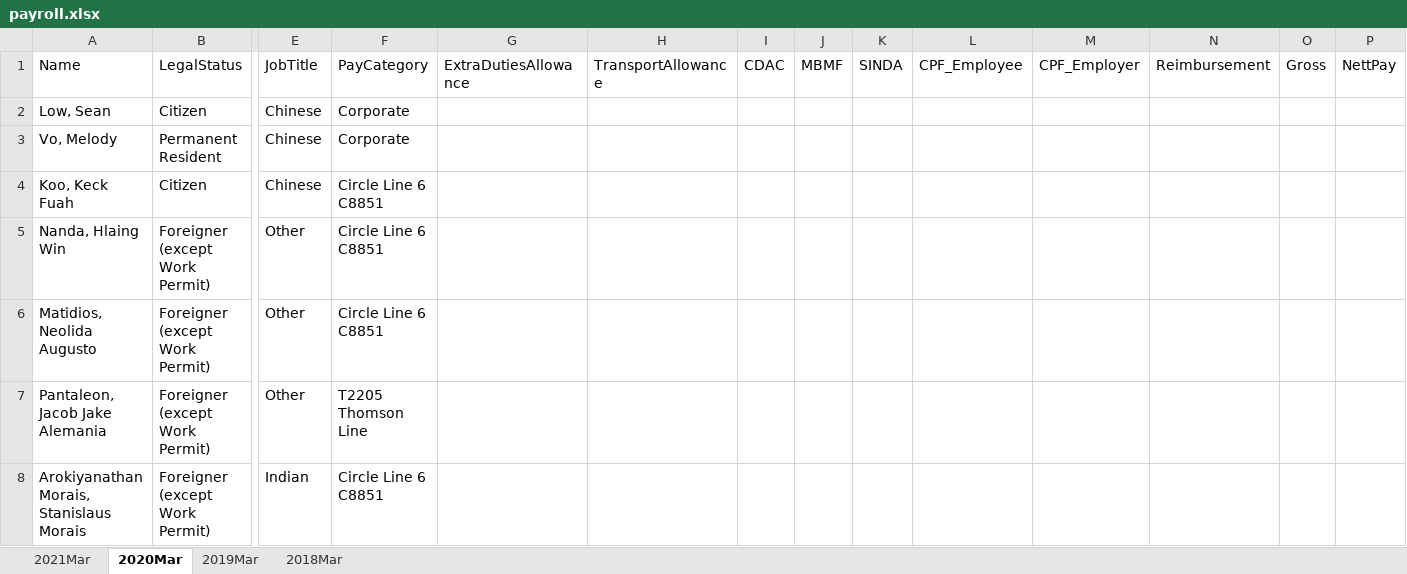
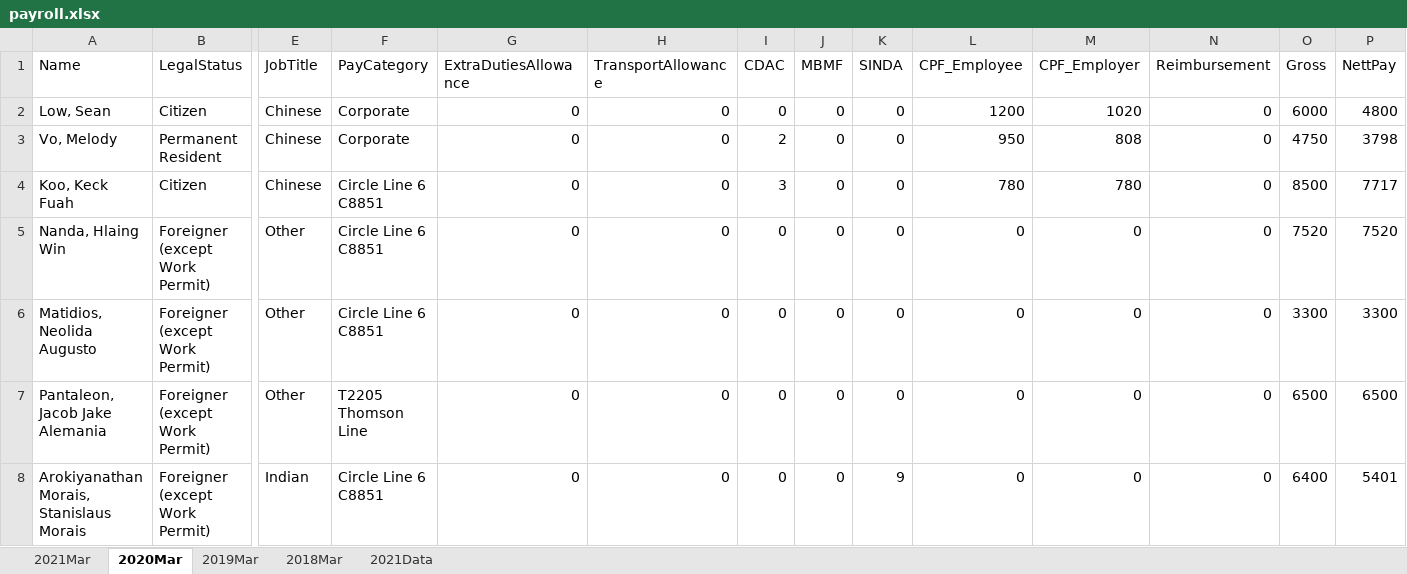
Before and after one commit to 1ejun6/AIPayrollReport, an Excel workbook: payroll.xlsx, sheet 2020Mar, drawn as a sheet; only a part is shown, gaps mark what is left out; values as stored, in another font and other column widths than the file's, no borders; the diff covers the shown part only; the diff names each change by its address in the sheet, - before the commit and + after, or states it on an @@ line.

```diff
--- a/payroll.xlsx (sheet 2020Mar)
+++ b/payroll.xlsx (sheet 2020Mar)
+sheet tab: 2021Data
-G2:G8 (ExtraDutiesAllowance): (empty)
+G2:G8 (ExtraDutiesAllowance): 0
-H2:H8 (TransportAllowance): (empty)
+H2:H8 (TransportAllowance): 0
-I2 (CDAC): (empty)
+I2 (CDAC): 0
-J2:J8 (MBMF): (empty)
+J2:J8 (MBMF): 0
-K2:K7 (SINDA): (empty)
+K2:K7 (SINDA): 0
-L2 (CPF_Employee): (empty)
+L2 (CPF_Employee): 1200
-M2 (CPF_Employer): (empty)
+M2 (CPF_Employer): 1020
-N2:N8 (Reimbursement): (empty)
+N2:N8 (Reimbursement): 0
-O2 (Gross): (empty)
+O2 (Gross): 6000
-P2 (NettPay): (empty)
+P2 (NettPay): 4800
-I3 (CDAC): (empty)
+I3 (CDAC): 2
-L3 (CPF_Employee): (empty)
+L3 (CPF_Employee): 950
-M3 (CPF_Employer): (empty)
+M3 (CPF_Employer): 808
-O3 (Gross): (empty)
+O3 (Gross): 4750
-P3 (NettPay): (empty)
+P3 (NettPay): 3798
-I4 (CDAC): (empty)
+I4 (CDAC): 3
-L4 (CPF_Employee): (empty)
+L4 (CPF_Employee): 780
-M4 (CPF_Employer): (empty)
+M4 (CPF_Employer): 780
-O4 (Gross): (empty)
+O4 (Gross): 8500
-P4 (NettPay): (empty)
+P4 (NettPay): 7717
-I5:I8 (CDAC): (empty)
+I5:I8 (CDAC): 0
-L5:L8 (CPF_Employee): (empty)
+L5:L8 (CPF_Employee): 0
-M5:M8 (CPF_Employer): (empty)
+M5:M8 (CPF_Employer): 0
-O5 (Gross): (empty)
+O5 (Gross): 7520
-P5 (NettPay): (empty)
+P5 (NettPay): 7520
-O6 (Gross): (empty)
+O6 (Gross): 3300
-P6 (NettPay): (empty)
+P6 (NettPay): 3300
-O7 (Gross): (empty)
+O7 (Gross): 6500
-P7 (NettPay): (empty)
+P7 (NettPay): 6500
-K8 (SINDA): (empty)
+K8 (SINDA): 9
-O8 (Gross): (empty)
+O8 (Gross): 6400
-P8 (NettPay): (empty)
+P8 (NettPay): 5401
```
Also changed, not shown: 1040 edited cells elsewhere in this sheet, sheet 2019Mar, sheet 2021Mar, sheet 2018Mar, 4 other files.
